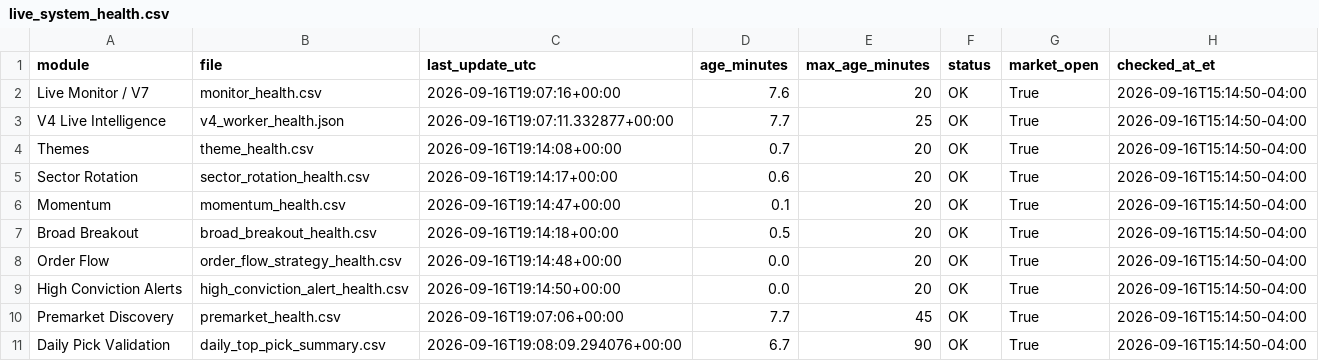
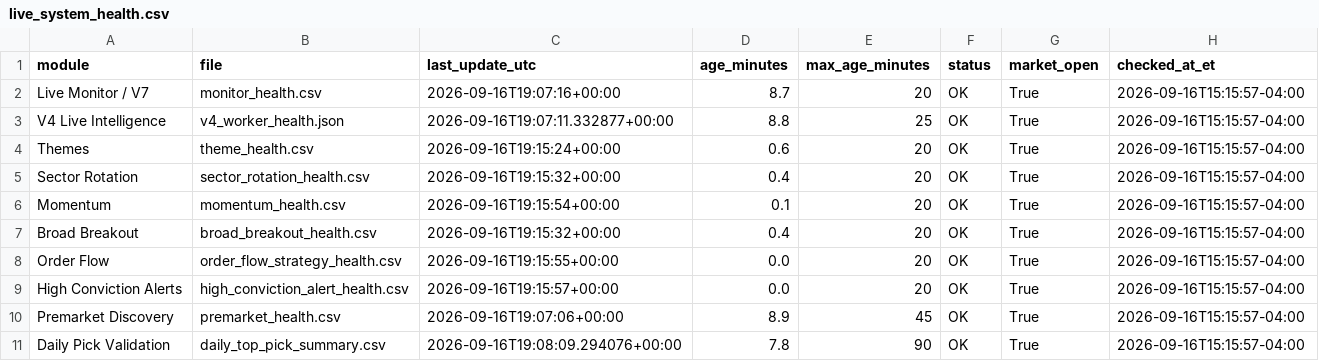
Before and after one commit to AmolBhosale1989/ai-market-scanner, a CSV file: dashboard-data/live_system_health.csv, drawn as a sheet.

```diff
--- a/dashboard-data/live_system_health.csv
+++ b/dashboard-data/live_system_health.csv
@@ -1,11 +1,11 @@
 module,file,last_update_utc,age_minutes,max_age_minutes,status,market_open,checked_at_et
-Live Monitor / V7,monitor_health.csv,2026-09-16T19:07:16+00:00,7.6,20,OK,True,2026-09-16T15:14:50-04:00
-V4 Live Intelligence,v4_worker_health.json,2026-09-16T19:07:11.332877+00:00,7.7,25,OK,True,2026-09-16T15:14:50-04:00
-Themes,theme_health.csv,2026-09-16T19:14:08+00:00,0.7,20,OK,True,2026-09-16T15:14:50-04:00
-Sector Rotation,sector_rotation_health.csv,2026-09-16T19:14:17+00:00,0.6,20,OK,True,2026-09-16T15:14:50-04:00
-Momentum,momentum_health.csv,2026-09-16T19:14:47+00:00,0.1,20,OK,True,2026-09-16T15:14:50-04:00
-Broad Breakout,broad_breakout_health.csv,2026-09-16T19:14:18+00:00,0.5,20,OK,True,2026-09-16T15:14:50-04:00
-Order Flow,order_flow_strategy_health.csv,2026-09-16T19:14:48+00:00,0.0,20,OK,True,2026-09-16T15:14:50-04:00
-High Conviction Alerts,high_conviction_alert_health.csv,2026-09-16T19:14:50+00:00,0.0,20,OK,True,2026-09-16T15:14:50-04:00
-Premarket Discovery,premarket_health.csv,2026-09-16T19:07:06+00:00,7.7,45,OK,True,2026-09-16T15:14:50-04:00
-Daily Pick Validation,daily_top_pick_summary.csv,2026-09-16T19:08:09.294076+00:00,6.7,90,OK,True,2026-09-16T15:14:50-04:00
+Live Monitor / V7,monitor_health.csv,2026-09-16T19:07:16+00:00,8.7,20,OK,True,2026-09-16T15:15:57-04:00
+V4 Live Intelligence,v4_worker_health.json,2026-09-16T19:07:11.332877+00:00,8.8,25,OK,True,2026-09-16T15:15:57-04:00
+Themes,theme_health.csv,2026-09-16T19:15:24+00:00,0.6,20,OK,True,2026-09-16T15:15:57-04:00
+Sector Rotation,sector_rotation_health.csv,2026-09-16T19:15:32+00:00,0.4,20,OK,True,2026-09-16T15:15:57-04:00
+Momentum,momentum_health.csv,2026-09-16T19:15:54+00:00,0.1,20,OK,True,2026-09-16T15:15:57-04:00
+Broad Breakout,broad_breakout_health.csv,2026-09-16T19:15:32+00:00,0.4,20,OK,True,2026-09-16T15:15:57-04:00
+Order Flow,order_flow_strategy_health.csv,2026-09-16T19:15:55+00:00,0.0,20,OK,True,2026-09-16T15:15:57-04:00
+High Conviction Alerts,high_conviction_alert_health.csv,2026-09-16T19:15:57+00:00,0.0,20,OK,True,2026-09-16T15:15:57-04:00
+Premarket Discovery,premarket_health.csv,2026-09-16T19:07:06+00:00,8.9,45,OK,True,2026-09-16T15:15:57-04:00
+Daily Pick Validation,daily_top_pick_summary.csv,2026-09-16T19:08:09.294076+00:00,7.8,90,OK,True,2026-09-16T15:15:57-04:00
```
Also changed, not shown: dashboard-data/broad_breakout_discovery.csv, dashboard-data/order_flow_strategy_performance.csv, 10 other files.
